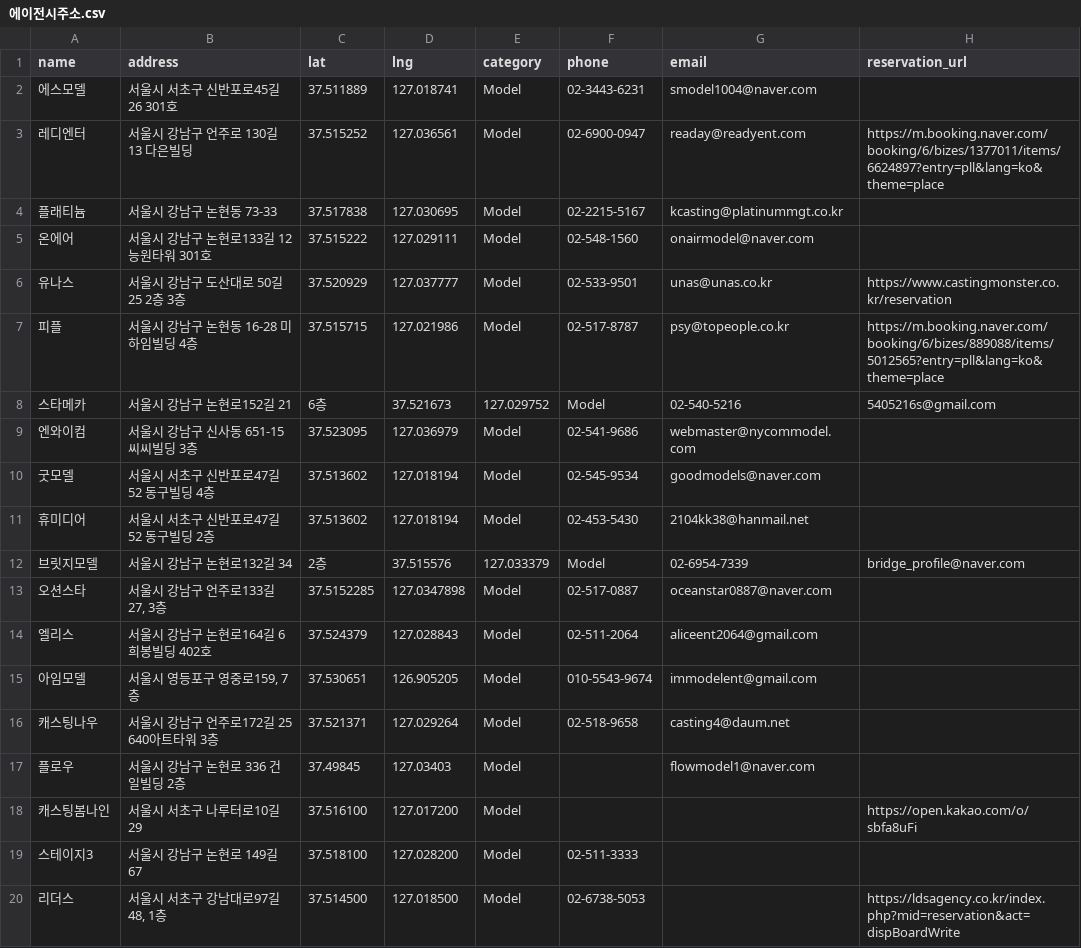
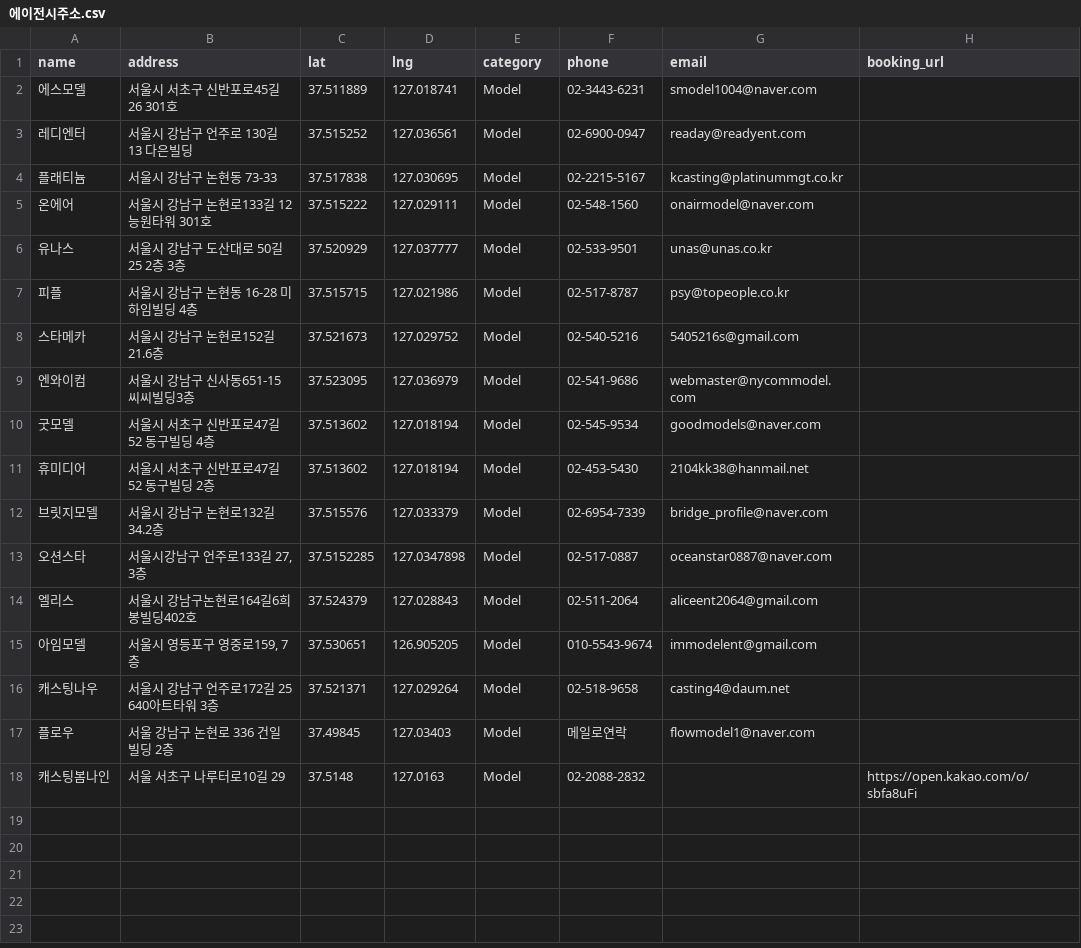
Before and after one commit to immodelkr-app/moca-web, a CSV file: public/에이전시주소.csv, drawn as a sheet.

```diff
--- a/public/에이전시주소.csv
+++ b/public/에이전시주소.csv
@@ -1,20 +1,18 @@
-name,address,lat,lng,category,phone,email,reservation_url
-에스모델,서울시 서초구 신반포로45길 26 301호,37.511889,127.018741,Model,02-3443-6231,smodel1004@naver.com,
-레디엔터,서울시 강남구 언주로 130길 13 다은빌딩,37.515252,127.036561,Model,02-6900-0947,readay@readyent.com,https://m.booking.naver.com/booking/6/bizes/1377011/items/6624897?entry=pll&lang=ko&theme=place
+name,address,lat,lng,category,phone,email,booking_url
+에스모델,서울시 서초구 신반포로45길26 301호,37.511889,127.018741,Model,02-3443-6231,smodel1004@naver.com,
+레디엔터,서울시 강남구 언주로 130길 13 다은빌딩,37.515252,127.036561,Model,02-6900-0947,readay@readyent.com,
 플래티늄,서울시 강남구 논현동 73-33,37.517838,127.030695,Model,02-2215-5167,kcasting@platinummgt.co.kr,
 온에어,서울시 강남구 논현로133길 12 능원타워 301호,37.515222,127.029111,Model,02-548-1560,onairmodel@naver.com,
-유나스,서울시 강남구 도산대로 50길 25 2층 3층,37.520929,127.037777,Model,02-533-9501,unas@unas.co.kr,https://www.castingmonster.co.kr/reservation
-피플,서울시 강남구 논현동 16-28 미하임빌딩 4층,37.515715,127.021986,Model,02-517-8787,psy@topeople.co.kr,https://m.booking.naver.com/booking/6/bizes/889088/items/5012565?entry=pll&lang=ko&theme=place
-스타메카,서울시 강남구 논현로152길 21, 6층,37.521673,127.029752,Model,02-540-5216,5405216s@gmail.com,
-엔와이컴,서울시 강남구 신사동 651-15 씨씨빌딩 3층,37.523095,127.036979,Model,02-541-9686,webmaster@nycommodel.com,
+유나스,서울시 강남구 도산대로 50길 25 2층 3층,37.520929,127.037777,Model,02-533-9501,unas@unas.co.kr,
+피플,서울시 강남구 논현동 16-28 미하임빌딩 4층,37.515715,127.021986,Model,02-517-8787,psy@topeople.co.kr,
+스타메카,서울시 강남구 논현로152길21.6층,37.521673,127.029752,Model,02-540-5216,5405216s@gmail.com,
+엔와이컴,서울시 강남구 신사동651-15씨씨빌딩3층,37.523095,127.036979,Model,02-541-9686,webmaster@nycommodel.com,
 굿모델,서울시 서초구 신반포로47길 52 동구빌딩 4층,37.513602,127.018194,Model,02-545-9534,goodmodels@naver.com,
 휴미디어,서울시 서초구 신반포로47길 52 동구빌딩 2층,37.513602,127.018194,Model,02-453-5430,2104kk38@hanmail.net,
-브릿지모델,서울시 강남구 논현로132길 34, 2층,37.515576,127.033379,Model,02-6954-7339,bridge_profile@naver.com,
-오션스타,"서울시 강남구 언주로133길 27, 3층",37.5152285,127.0347898,Model,02-517-0887,oceanstar0887@naver.com,
-엘리스,서울시 강남구 논현로164길 6 희봉빌딩 402호,37.524379,127.028843,Model,02-511-2064,aliceent2064@gmail.com,
+브릿지모델,서울시 강남구 논현로132길34.2층,37.515576,127.033379,Model,02-6954-7339,bridge_profile@naver.com,
+오션스타,"서울시강남구 언주로133길 27, 3층",37.5152285,127.0347898,Model,02-517-0887,oceanstar0887@naver.com,
+엘리스,서울시 강남구논현로164길6희봉빌딩402호,37.524379,127.028843,Model,02-511-2064,aliceent2064@gmail.com,
 아임모델,"서울시 영등포구 영중로159, 7층",37.530651,126.905205,Model,010-5543-9674,immodelent@gmail.com,
 캐스팅나우,서울시 강남구 언주로172길 25 640아트타워 3층,37.521371,127.029264,Model,02-518-9658,casting4@daum.net,
-플로우,서울시 강남구 논현로 336 건일빌딩 2층,37.49845,127.03403,Model,,flowmodel1@naver.com,
-캐스팅봄나인,서울시 서초구 나루터로10길 29,37.516100,127.017200,Model,,,https://open.kakao.com/o/sbfa8uFi
-스테이지3,서울시 강남구 논현로 149길 67,37.518100,127.028200,Model,02-511-3333,,
-리더스,"서울시 서초구 강남대로97길 48, 1층",37.514500,127.018500,Model,02-6738-5053,,https://ldsagency.co.kr/index.php?mid=reservation&act=dispBoardWrite
+플로우,서울 강남구 논현로 336 건일빌딩 2층,37.49845,127.03403,Model,메일로연락,flowmodel1@naver.com,
+캐스팅봄나인,서울 서초구 나루터로10길 29,37.5148,127.0163,Model,02-2088-2832,,https://open.kakao.com/o/sbfa8uFi
```
Also changed, not shown: 25 other files.
